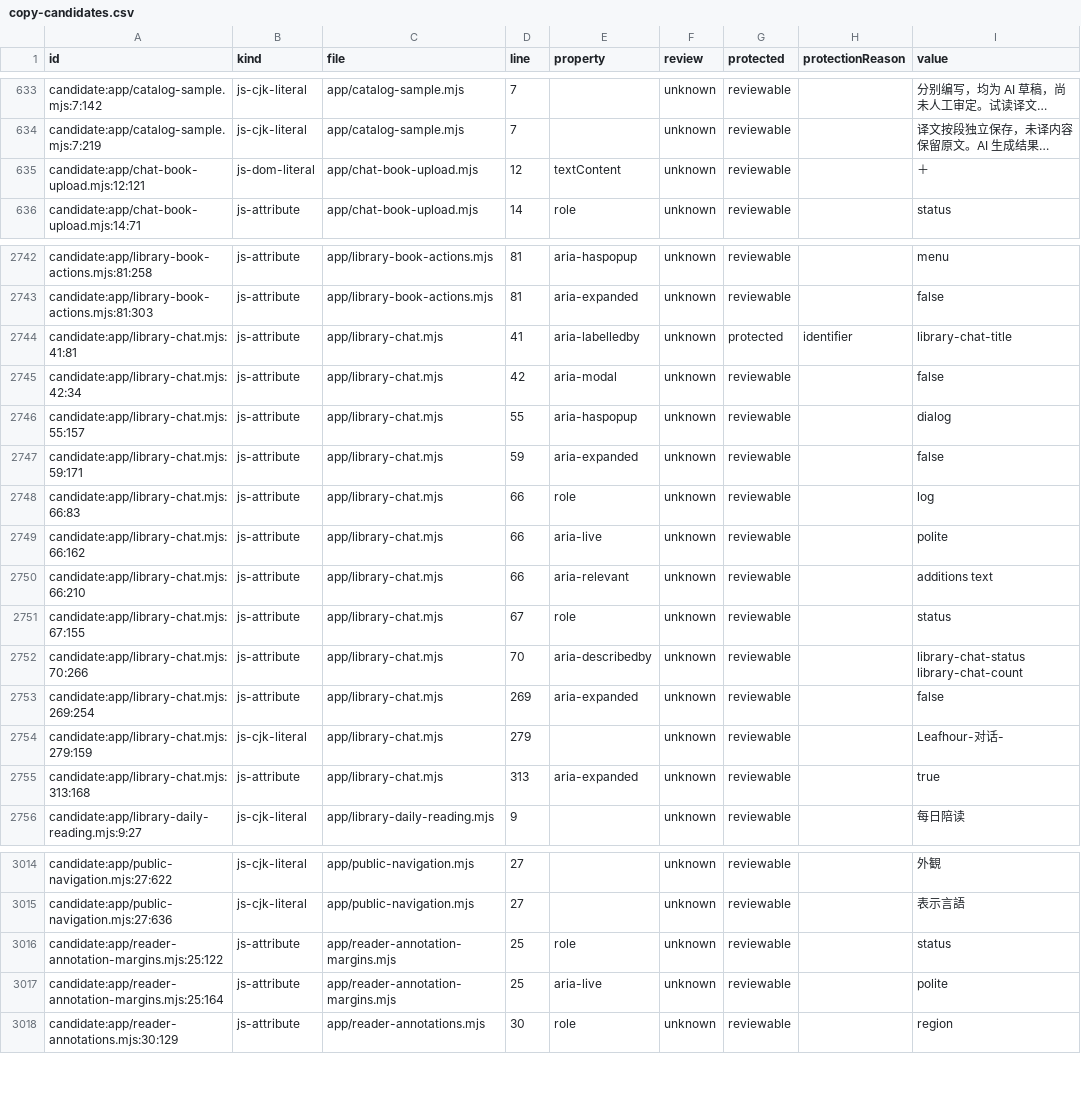
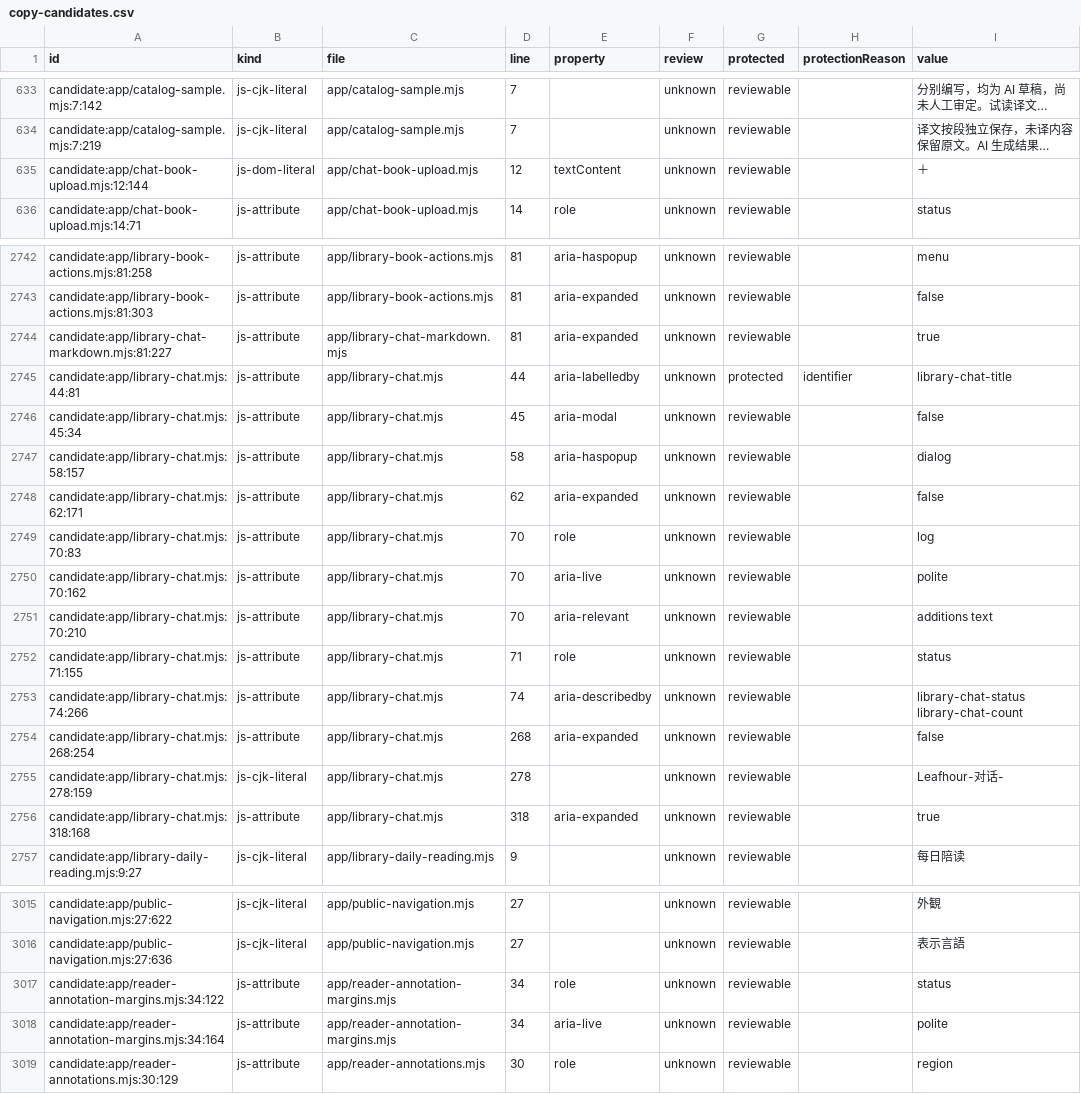
Before and after one commit to getyak/leafhour, a CSV file: docs/copy/copy-candidates.csv, drawn as a sheet; only a part is shown, gaps mark what is left out; long unchanged cells end in …; addresses are those after the commit; the diff names each change by its address in the sheet, - before the commit and + after, or states it on an @@ line.

```diff
--- a/docs/copy/copy-candidates.csv
+++ b/docs/copy/copy-candidates.csv
-A635 (id): candidate:app/chat-book-upload.mjs:12:121
+A635 (id): candidate:app/chat-book-upload.mjs:12:144
+row 2744: candidate:app/library-chat-markdown.mjs:81:227 | js-attribute | app/library-chat-markdown.mjs | 81 | aria-expanded | unknown | reviewable |  | true
-A2745 (id): candidate:app/library-chat.mjs:41:81
+A2745 (id): candidate:app/library-chat.mjs:44:81
-D2745 (line): 41
+D2745 (line): 44
-A2746 (id): candidate:app/library-chat.mjs:42:34
+A2746 (id): candidate:app/library-chat.mjs:45:34
-D2746 (line): 42
+D2746 (line): 45
-A2747 (id): candidate:app/library-chat.mjs:55:157
+A2747 (id): candidate:app/library-chat.mjs:58:157
-D2747 (line): 55
+D2747 (line): 58
-A2748 (id): candidate:app/library-chat.mjs:59:171
+A2748 (id): candidate:app/library-chat.mjs:62:171
-D2748 (line): 59
+D2748 (line): 62
-A2749 (id): candidate:app/library-chat.mjs:66:83
+A2749 (id): candidate:app/library-chat.mjs:70:83
-D2749:D2751 (line): 66
+D2749:D2751 (line): 70
-A2750 (id): candidate:app/library-chat.mjs:66:162
+A2750 (id): candidate:app/library-chat.mjs:70:162
-A2751 (id): candidate:app/library-chat.mjs:66:210
+A2751 (id): candidate:app/library-chat.mjs:70:210
-A2752 (id): candidate:app/library-chat.mjs:67:155
+A2752 (id): candidate:app/library-chat.mjs:71:155
-D2752 (line): 67
+D2752 (line): 71
-A2753 (id): candidate:app/library-chat.mjs:70:266
+A2753 (id): candidate:app/library-chat.mjs:74:266
-D2753 (line): 70
+D2753 (line): 74
-A2754 (id): candidate:app/library-chat.mjs:269:254
+A2754 (id): candidate:app/library-chat.mjs:268:254
-D2754 (line): 269
+D2754 (line): 268
-A2755 (id): candidate:app/library-chat.mjs:279:159
+A2755 (id): candidate:app/library-chat.mjs:278:159
-D2755 (line): 279
+D2755 (line): 278
-A2756 (id): candidate:app/library-chat.mjs:313:168
+A2756 (id): candidate:app/library-chat.mjs:318:168
-D2756 (line): 313
+D2756 (line): 318
-A3017 (id): candidate:app/reader-annotation-margins.mjs:25:122
+A3017 (id): candidate:app/reader-annotation-margins.mjs:34:122
-D3017:D3018 (line): 25
+D3017:D3018 (line): 34
-A3018 (id): candidate:app/reader-annotation-margins.mjs:25:164
+A3018 (id): candidate:app/reader-annotation-margins.mjs:34:164
```
Also changed, not shown: docs/copy/copy-inventory.csv, 23 other files.
